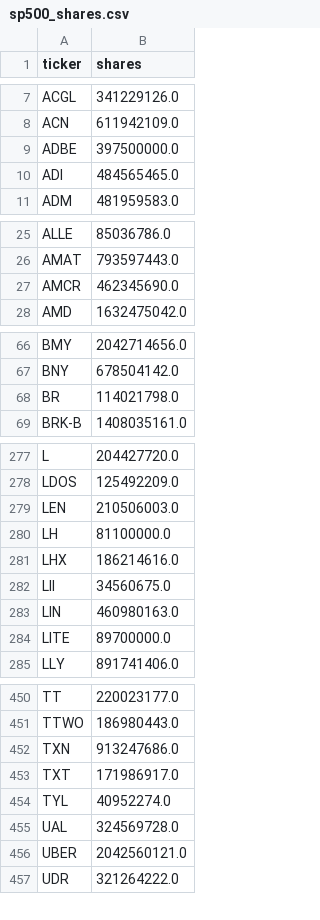
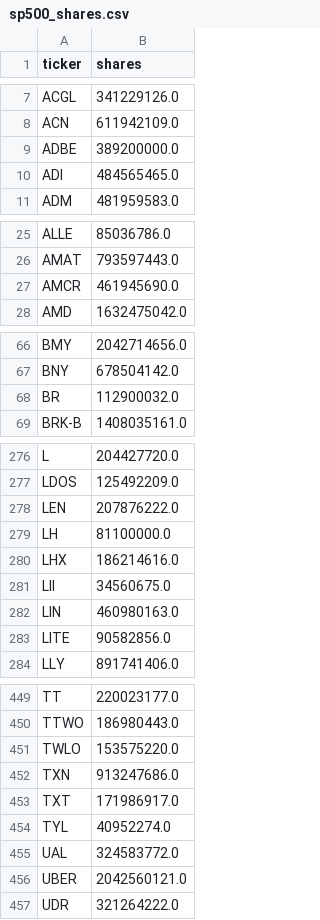
Before and after one commit to VictorStonks/Market_Outlook, a CSV file: cache/sp500_shares.csv, drawn as a sheet; only a part is shown, gaps mark what is left out; the diff covers the shown part only.

```diff
--- a/cache/sp500_shares.csv
+++ b/cache/sp500_shares.csv
@@ -8,3 +8,3 @@ ACGL,341229126.0
 ACN,611942109.0
-ADBE,397500000.0
+ADBE,389200000.0
 ADI,484565465.0
@@ -26,3 +26,3 @@ ALLE,85036786.0
 AMAT,793597443.0
-AMCR,462345690.0
+AMCR,461945690.0
 AMD,1632475042.0
@@ -67,3 +67,3 @@ BMY,2042714656.0
 BNY,678504142.0
-BR,114021798.0
+BR,112900032.0
 BRK-B,1408035161.0
@@ -278,3 +277,3 @@ L,204427720.0
 LDOS,125492209.0
-LEN,210506003.0
+LEN,207876222.0
 LH,81100000.0
@@ -283,3 +282,3 @@ LII,34560675.0
 LIN,460980163.0
-LITE,89700000.0
+LITE,90582856.0
 LLY,891741406.0
@@ -451,2 +450,3 @@ TT,220023177.0
 TTWO,186980443.0
+TWLO,153575220.0
 TXN,913247686.0
@@ -454,3 +454,3 @@ TXT,171986917.0
 TYL,40952274.0
-UAL,324569728.0
+UAL,324583772.0
 UBER,2042560121.0
```
Also changed, not shown: 2 added rows, 3 removed rows and 29 edited cells elsewhere in this file, 6 other files.
